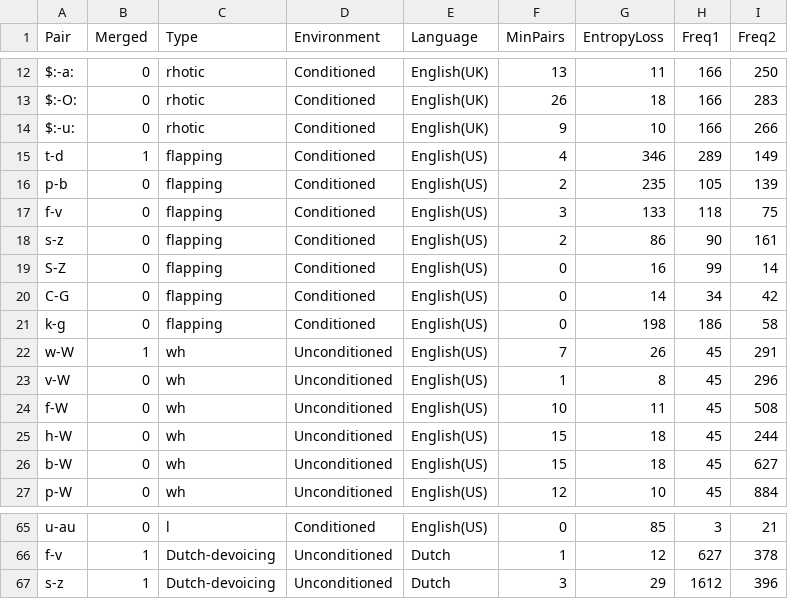
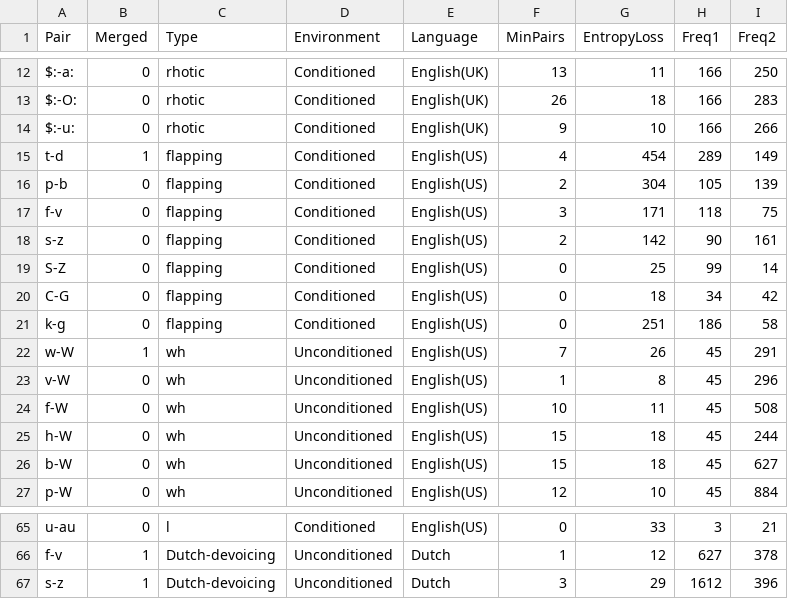
Before and after one commit to AndreaCeolin/Functionalism_Contrast_Change, a TSV file: Appendix/AppendixD/fl_data.tsv, drawn as a sheet; only a part is shown, gaps mark what is left out; the diff covers the shown part only; the diff names each change by its address in the sheet, - before the commit and + after, or states it on an @@ line.

```diff
--- a/Appendix/AppendixD/fl_data.tsv
+++ b/Appendix/AppendixD/fl_data.tsv
-G15 (EntropyLoss): 346
+G15 (EntropyLoss): 454
-G16 (EntropyLoss): 235
+G16 (EntropyLoss): 304
-G17 (EntropyLoss): 133
+G17 (EntropyLoss): 171
-G18 (EntropyLoss): 86
+G18 (EntropyLoss): 142
-G19 (EntropyLoss): 16
+G19 (EntropyLoss): 25
-G20 (EntropyLoss): 14
+G20 (EntropyLoss): 18
-G21 (EntropyLoss): 198
+G21 (EntropyLoss): 251
-G65 (EntropyLoss): 85
+G65 (EntropyLoss): 33
```
Also changed, not shown: 27 edited cells elsewhere in this file, 5 other files.
